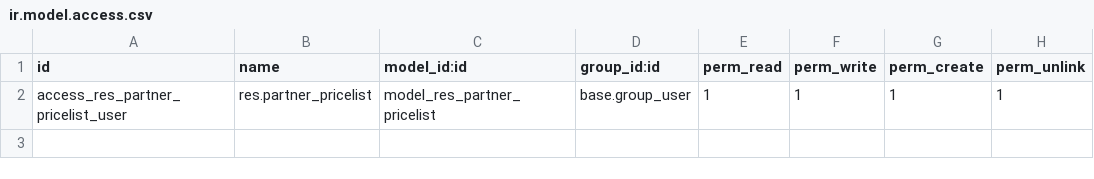
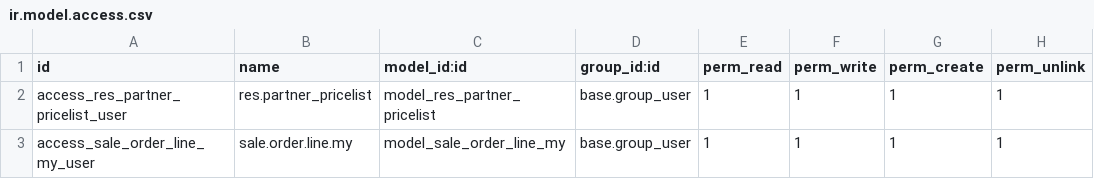
Before and after one commit to Micronaet/micronaet-ediportal, a CSV file: edi_etl_data/security/ir.model.access.csv, drawn as a sheet; the diff names each change by its address in the sheet, - before the commit and + after, or states it on an @@ line.

Commit message:
add my line reference

```diff
--- a/edi_etl_data/security/ir.model.access.csv
+++ b/edi_etl_data/security/ir.model.access.csv
+row 3: access_sale_order_line_my_user | sale.order.line.my | model_sale_order_line_my | base.group_user | 1 | 1 | 1 | 1
```
Also changed, not shown: 1 other file.
